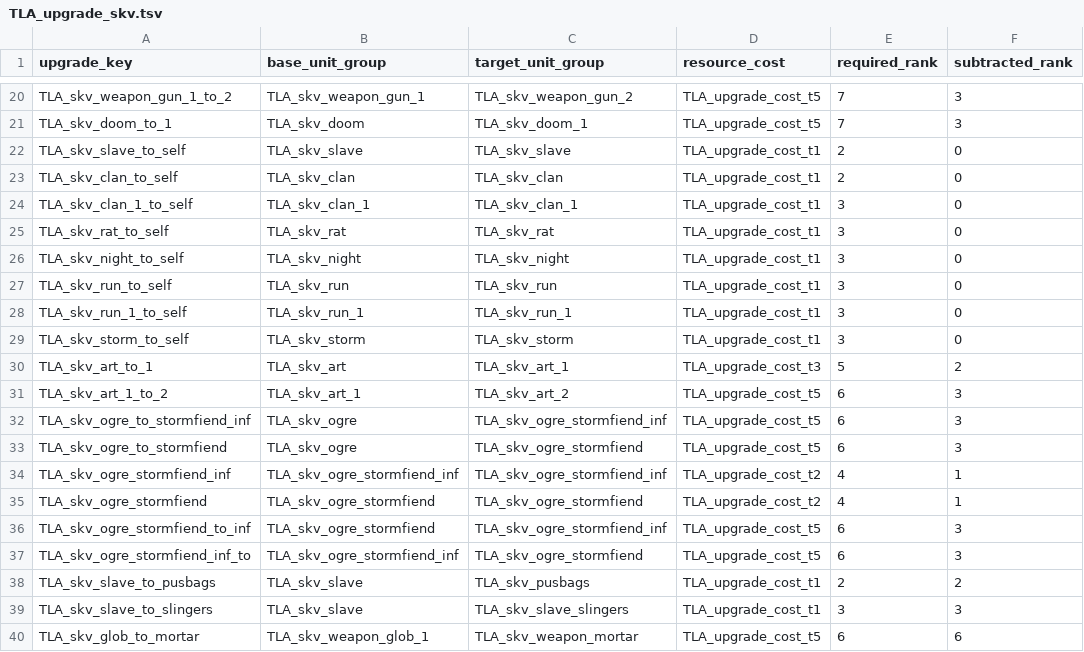
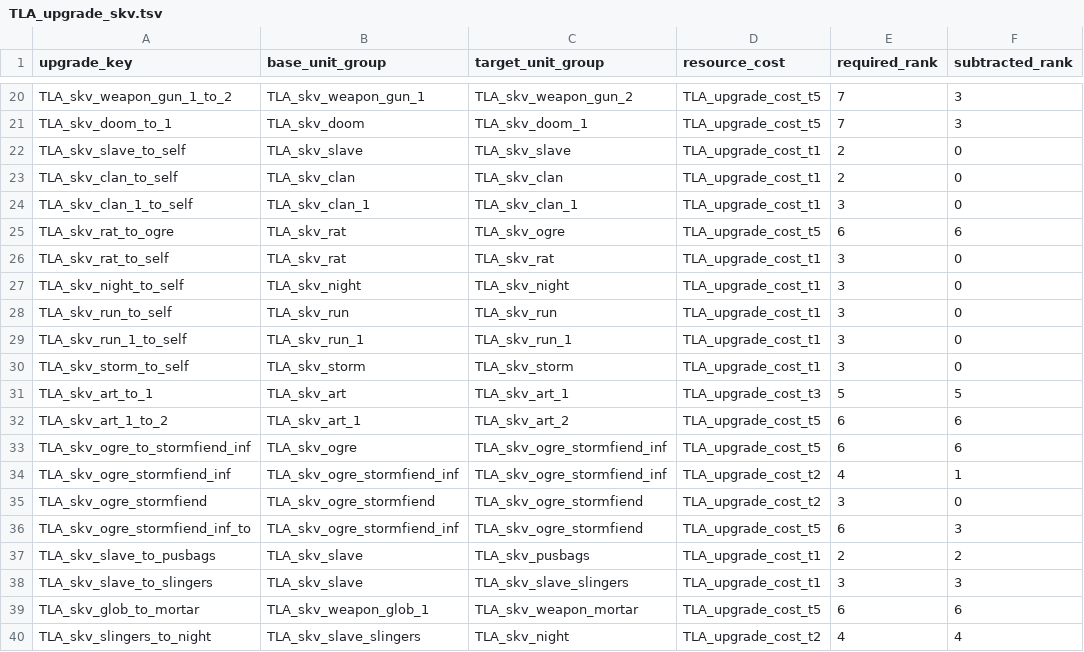
Before and after one commit to zverofaust/WarbandUpgradeExpanded, a TSV file: db/unit_upgrade_to_unit_groups_tables/TLA_upgrade_skv.tsv, drawn as a sheet; only a part is shown, gaps mark what is left out; the shorter side is filled out with more unchanged rows.

```diff
--- a/db/unit_upgrade_to_unit_groups_tables/TLA_upgrade_skv.tsv
+++ b/db/unit_upgrade_to_unit_groups_tables/TLA_upgrade_skv.tsv
@@ -24,2 +24,3 @@ TLA_skv_clan_to_self	TLA_skv_clan	TLA_skv_clan	TLA_upgrade_cost_t1	2	0
 TLA_skv_clan_1_to_self	TLA_skv_clan_1	TLA_skv_clan_1	TLA_upgrade_cost_t1	3	0
+TLA_skv_rat_to_ogre	TLA_skv_rat	TLA_skv_ogre	TLA_upgrade_cost_t5	6	6
 TLA_skv_rat_to_self	TLA_skv_rat	TLA_skv_rat	TLA_upgrade_cost_t1	3	0
@@ -29,9 +30,7 @@ TLA_skv_run_1_to_self	TLA_skv_run_1	TLA_skv_run_1	TLA_upgrade_cost_t1	3	0
 TLA_skv_storm_to_self	TLA_skv_storm	TLA_skv_storm	TLA_upgrade_cost_t1	3	0
-TLA_skv_art_to_1	TLA_skv_art	TLA_skv_art_1	TLA_upgrade_cost_t3	5	2
-TLA_skv_art_1_to_2	TLA_skv_art_1	TLA_skv_art_2	TLA_upgrade_cost_t5	6	3
-TLA_skv_ogre_to_stormfiend_inf	TLA_skv_ogre	TLA_skv_ogre_stormfiend_inf	TLA_upgrade_cost_t5	6	3
-TLA_skv_ogre_to_stormfiend	TLA_skv_ogre	TLA_skv_ogre_stormfiend	TLA_upgrade_cost_t5	6	3
+TLA_skv_art_to_1	TLA_skv_art	TLA_skv_art_1	TLA_upgrade_cost_t3	5	5
+TLA_skv_art_1_to_2	TLA_skv_art_1	TLA_skv_art_2	TLA_upgrade_cost_t5	6	6
+TLA_skv_ogre_to_stormfiend_inf	TLA_skv_ogre	TLA_skv_ogre_stormfiend_inf	TLA_upgrade_cost_t5	6	6
 TLA_skv_ogre_stormfiend_inf	TLA_skv_ogre_stormfiend_inf	TLA_skv_ogre_stormfiend_inf	TLA_upgrade_cost_t2	4	1
-TLA_skv_ogre_stormfiend	TLA_skv_ogre_stormfiend	TLA_skv_ogre_stormfiend	TLA_upgrade_cost_t2	4	1
-TLA_skv_ogre_stormfiend_to_inf	TLA_skv_ogre_stormfiend	TLA_skv_ogre_stormfiend_inf	TLA_upgrade_cost_t5	6	3
+TLA_skv_ogre_stormfiend	TLA_skv_ogre_stormfiend	TLA_skv_ogre_stormfiend	TLA_upgrade_cost_t2	3	0
 TLA_skv_ogre_stormfiend_inf_to	TLA_skv_ogre_stormfiend_inf	TLA_skv_ogre_stormfiend	TLA_upgrade_cost_t5	6	3
```
Also changed, not shown: db/unit_to_unit_group_junctions_tables/TLA_upgrade_vmp.tsv, db/unit_upgrade_group_ui_infos_tables/TLA_upgrade_skv.tsv, 2 other files.
